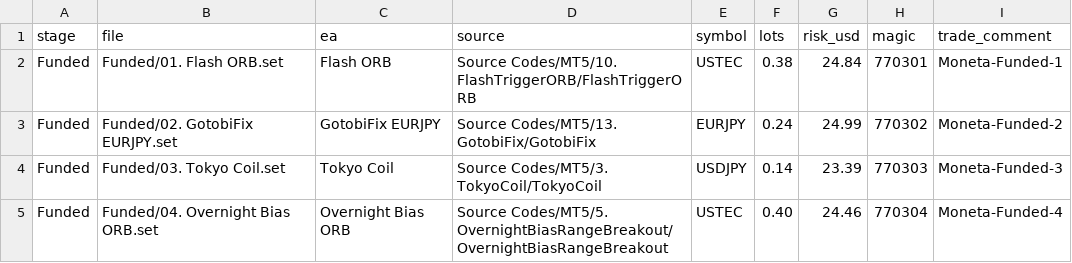
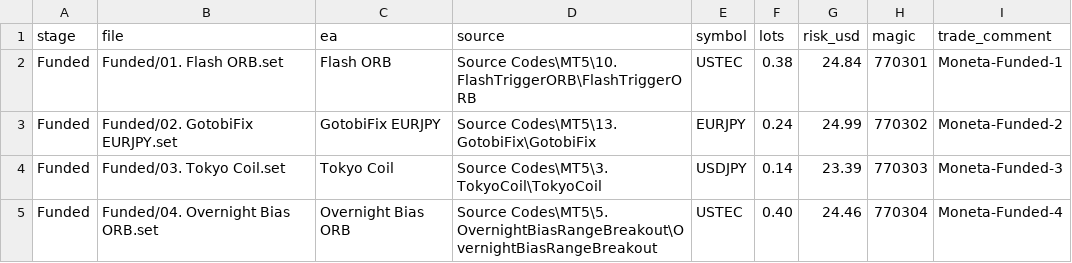
Before and after one commit to EricOsas/Portfolio-Research, a CSV file: Set-Files/Moneta-2Step-10K/Funded/manifest.csv, drawn as a sheet.

```diff
--- a/Set-Files/Moneta-2Step-10K/Funded/manifest.csv
+++ b/Set-Files/Moneta-2Step-10K/Funded/manifest.csv
@@ -1,5 +1,5 @@
 stage,file,ea,source,symbol,lots,risk_usd,magic,trade_comment
-Funded,Funded/01. Flash ORB.set,Flash ORB,Source Codes/MT5/10. FlashTriggerORB/FlashTriggerORB,USTEC,0.38,24.84,770301,Moneta-Funded-1
-Funded,Funded/02. GotobiFix EURJPY.set,GotobiFix EURJPY,Source Codes/MT5/13. GotobiFix/GotobiFix,EURJPY,0.24,24.99,770302,Moneta-Funded-2
-Funded,Funded/03. Tokyo Coil.set,Tokyo Coil,Source Codes/MT5/3. TokyoCoil/TokyoCoil,USDJPY,0.14,23.39,770303,Moneta-Funded-3
-Funded,Funded/04. Overnight Bias ORB.set,Overnight Bias ORB,Source Codes/MT5/5. OvernightBiasRangeBreakout/OvernightBiasRangeBreakout,USTEC,0.40,24.46,770304,Moneta-Funded-4
+Funded,Funded/01. Flash ORB.set,Flash ORB,Source Codes\MT5\10. FlashTriggerORB\FlashTriggerORB,USTEC,0.38,24.84,770301,Moneta-Funded-1
+Funded,Funded/02. GotobiFix EURJPY.set,GotobiFix EURJPY,Source Codes\MT5\13. GotobiFix\GotobiFix,EURJPY,0.24,24.99,770302,Moneta-Funded-2
+Funded,Funded/03. Tokyo Coil.set,Tokyo Coil,Source Codes\MT5\3. TokyoCoil\TokyoCoil,USDJPY,0.14,23.39,770303,Moneta-Funded-3
+Funded,Funded/04. Overnight Bias ORB.set,Overnight Bias ORB,Source Codes\MT5\5. OvernightBiasRangeBreakout\OvernightBiasRangeBreakout,USTEC,0.40,24.46,770304,Moneta-Funded-4
```
Also changed, not shown: Set-Files/Moneta-2Step-10K/Phase-1/manifest.csv, Set-Files/Moneta-2Step-10K/Phase-2/manifest.csv, 29 other files.
